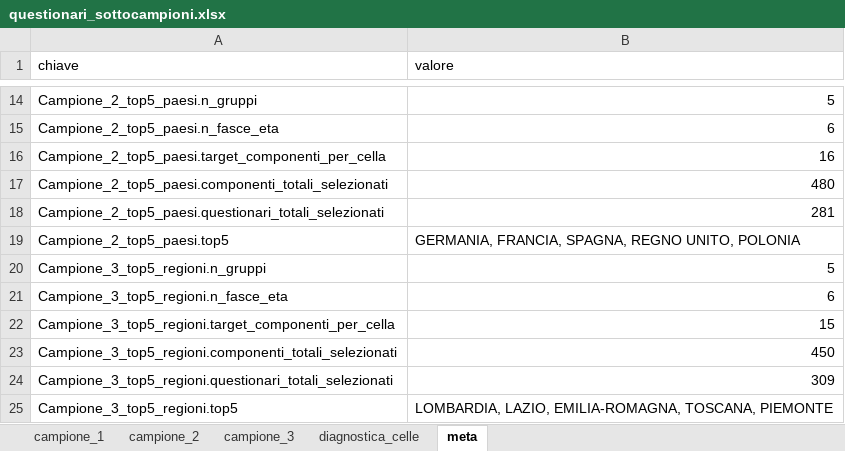
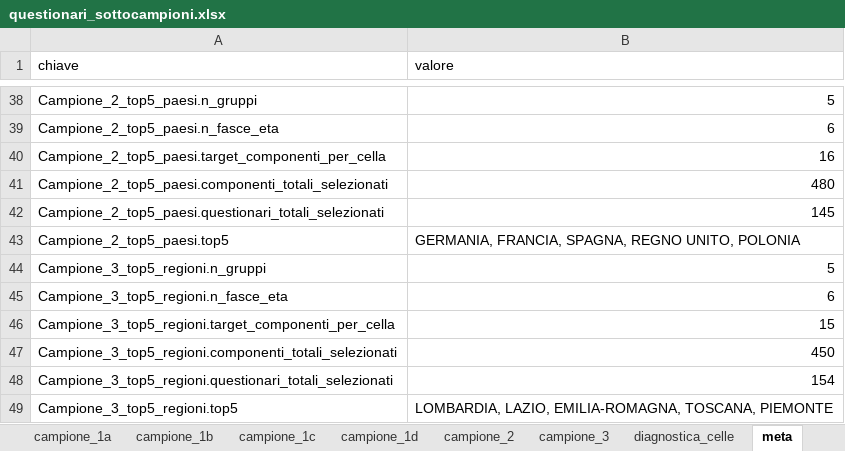
Before and after one commit to salvatoreazzena/questionari2025, an Excel workbook: questionari_sottocampioni.xlsx, sheet meta, drawn as a sheet; only a part is shown, gaps mark what is left out; values as stored, in another font and other column widths than the file's, no borders; addresses are those after the commit; the diff covers the shown part only; the diff names each change by its address in the sheet, - before the commit and + after, or states it on an @@ line.

```diff
--- a/questionari_sottocampioni.xlsx (sheet meta)
+++ b/questionari_sottocampioni.xlsx (sheet meta)
+sheet tab: campione_1a
+sheet tab: campione_1b
+sheet tab: campione_1c
+sheet tab: campione_1d
-B42 (valore): 281
+B42 (valore): 145
-B48 (valore): 309
+B48 (valore): 154
```
Also changed, not shown: 24 added rows and 1 edited cell elsewhere in this sheet, sheet campione_1, sheet campione_3, sheet campione_2, sheet diagnostica_celle, 5 other files.
